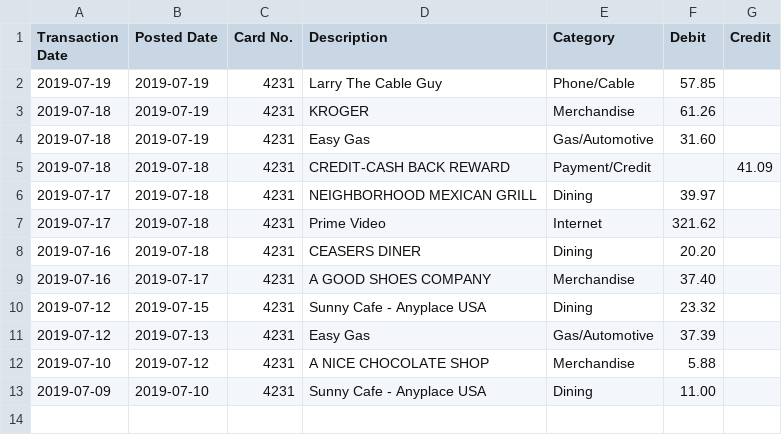
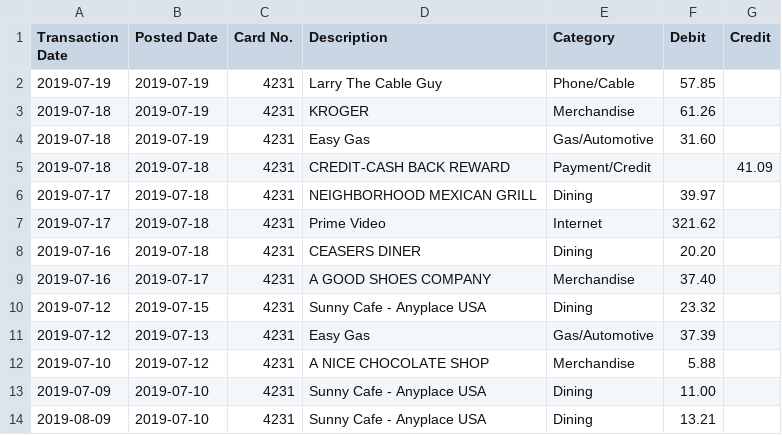
Before and after one commit to linus18/learning-go, a CSV file: trans/trans.csv, drawn as a sheet.

```diff
--- a/trans/trans.csv
+++ b/trans/trans.csv
@@ -13 +13,2 @@ Transaction Date,Posted Date,Card No.,Description,Category,Debit,Credit
 2019-07-09,2019-07-10,4231,Sunny Cafe - Anyplace USA,Dining,11.00,
+2019-08-09,2019-07-10,4231,Sunny Cafe - Anyplace USA,Dining,13.21,
```
Also changed, not shown: 2 other files.
